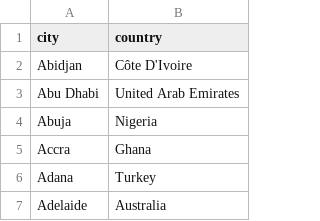
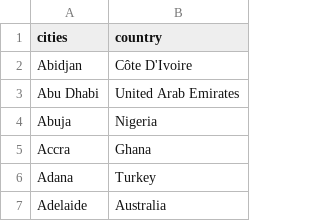
Before and after one commit to Ahmed0or1/Weather_trends, a CSV file: city_list.csv, drawn as a sheet; only a part is shown.

```diff
--- a/city_list.csv
+++ b/city_list.csv
@@ -1,2 +1,2 @@
-city,country
+cities,country
 Abidjan,Côte D'Ivoire
```
Also changed, not shown: global_data.csv.
